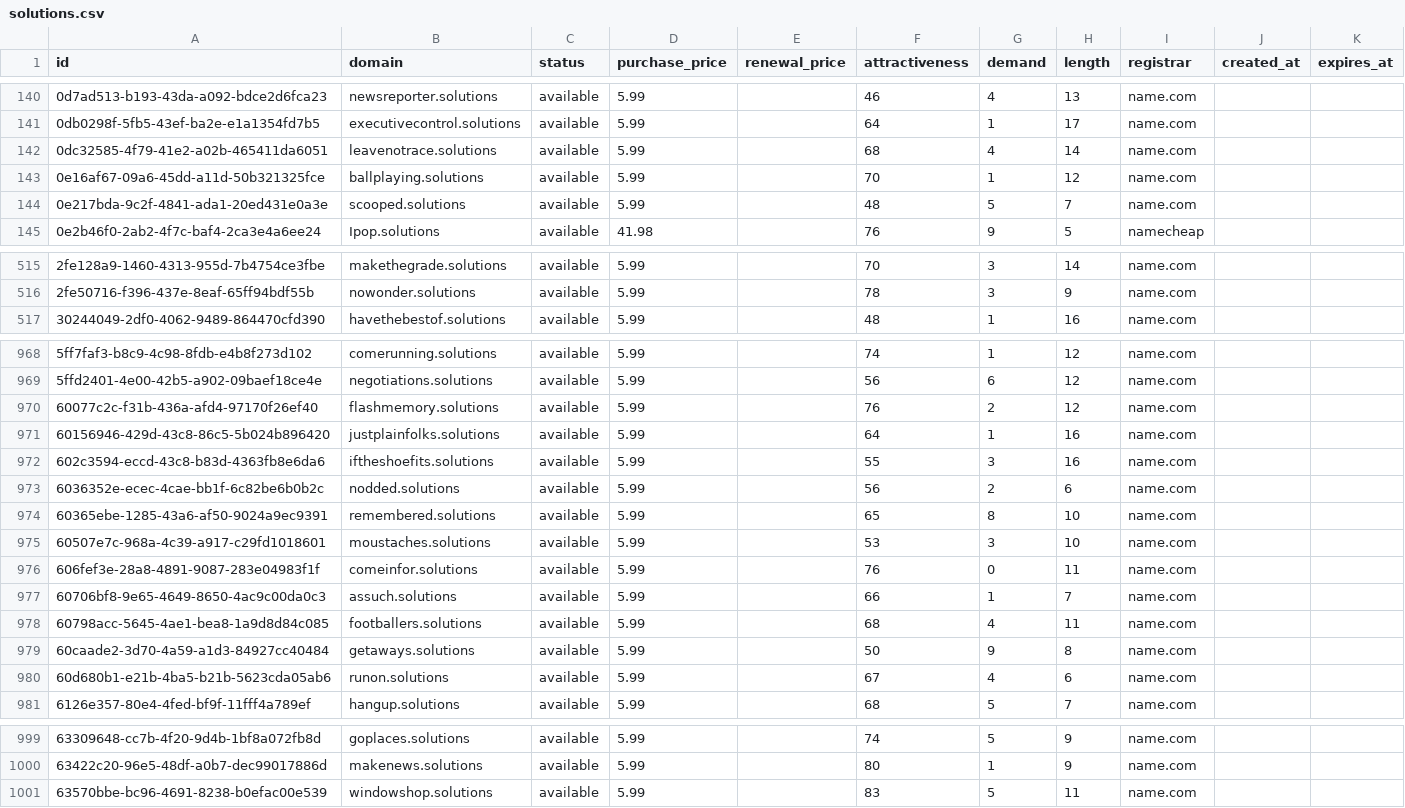
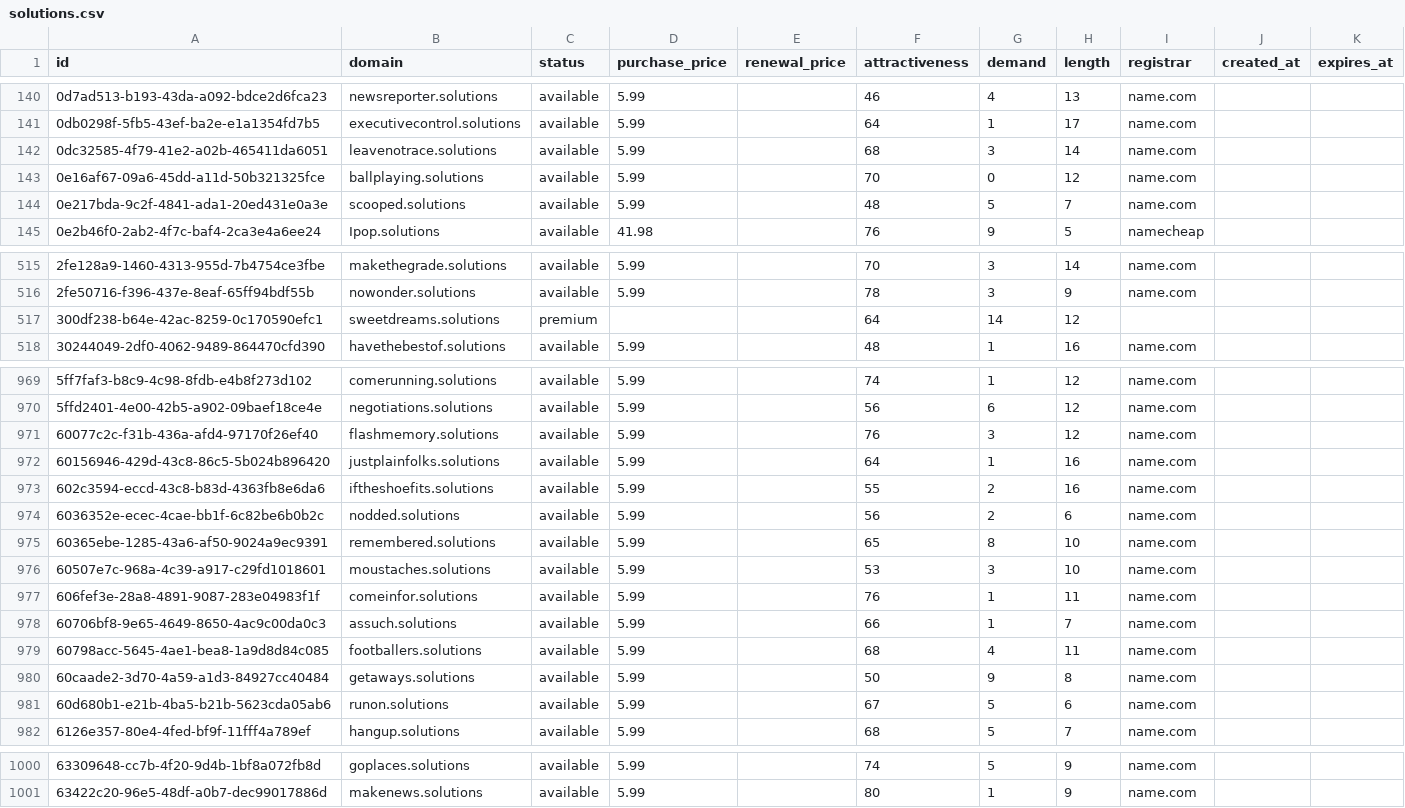
Before and after one commit to UniqueDomains/solutions-oneword-domains, a CSV file: solutions.csv, drawn as a sheet; only a part is shown, gaps mark what is left out; the diff covers the shown part only.

Commit message:
Domains update

```diff
--- a/solutions.csv
+++ b/solutions.csv
@@ -141,4 +141,4 @@ id,domain,status,purchase_price,renewal_price,attractiveness,demand,length,regis
 0db0298f-5fb5-43ef-ba2e-e1a1354fd7b5,executivecontrol.solutions,available,5.99,,64,1,17,name.com,,
-0dc32585-4f79-41e2-a02b-465411da6051,leavenotrace.solutions,available,5.99,,68,4,14,name.com,,
-0e16af67-09a6-45dd-a11d-50b321325fce,ballplaying.solutions,available,5.99,,70,1,12,name.com,,
+0dc32585-4f79-41e2-a02b-465411da6051,leavenotrace.solutions,available,5.99,,68,3,14,name.com,,
+0e16af67-09a6-45dd-a11d-50b321325fce,ballplaying.solutions,available,5.99,,70,0,12,name.com,,
 0e217bda-9c2f-4841-ada1-20ed431e0a3e,scooped.solutions,available,5.99,,48,5,7,name.com,,
@@ -516,2 +516,3 @@ id,domain,status,purchase_price,renewal_price,attractiveness,demand,length,regis
 2fe50716-f396-437e-8eaf-65ff94bdf55b,nowonder.solutions,available,5.99,,78,3,9,name.com,,
+300df238-b64e-42ac-8259-0c170590efc1,sweetdreams.solutions,premium,,,64,14,12,,,
 30244049-2df0-4062-9489-864470cfd390,havethebestof.solutions,available,5.99,,48,1,16,name.com,,
@@ -969,5 +970,5 @@ id,domain,status,purchase_price,renewal_price,attractiveness,demand,length,regis
 5ffd2401-4e00-42b5-a902-09baef18ce4e,negotiations.solutions,available,5.99,,56,6,12,name.com,,
-60077c2c-f31b-436a-afd4-97170f26ef40,flashmemory.solutions,available,5.99,,76,2,12,name.com,,
+60077c2c-f31b-436a-afd4-97170f26ef40,flashmemory.solutions,available,5.99,,76,3,12,name.com,,
 60156946-429d-43c8-86c5-5b024b896420,justplainfolks.solutions,available,5.99,,64,1,16,name.com,,
-602c3594-eccd-43c8-b83d-4363fb8e6da6,iftheshoefits.solutions,available,5.99,,55,3,16,name.com,,
+602c3594-eccd-43c8-b83d-4363fb8e6da6,iftheshoefits.solutions,available,5.99,,55,2,16,name.com,,
 6036352e-ecec-4cae-bb1f-6c82be6b0b2c,nodded.solutions,available,5.99,,56,2,6,name.com,,
@@ -975,3 +976,3 @@ id,domain,status,purchase_price,renewal_price,attractiveness,demand,length,regis
 60507e7c-968a-4c39-a917-c29fd1018601,moustaches.solutions,available,5.99,,53,3,10,name.com,,
-606fef3e-28a8-4891-9087-283e04983f1f,comeinfor.solutions,available,5.99,,76,0,11,name.com,,
+606fef3e-28a8-4891-9087-283e04983f1f,comeinfor.solutions,available,5.99,,76,1,11,name.com,,
 60706bf8-9e65-4649-8650-4ac9c00da0c3,assuch.solutions,available,5.99,,66,1,7,name.com,,
@@ -979,3 +980,3 @@ id,domain,status,purchase_price,renewal_price,attractiveness,demand,length,regis
 60caade2-3d70-4a59-a1d3-84927cc40484,getaways.solutions,available,5.99,,50,9,8,name.com,,
-60d680b1-e21b-4ba5-b21b-5623cda05ab6,runon.solutions,available,5.99,,67,4,6,name.com,,
+60d680b1-e21b-4ba5-b21b-5623cda05ab6,runon.solutions,available,5.99,,67,5,6,name.com,,
 6126e357-80e4-4fed-bf9f-11fff4a789ef,hangup.solutions,available,5.99,,68,5,7,name.com,,
@@ -1000,2 +1001 @@ id,domain,status,purchase_price,renewal_price,attractiveness,demand,length,regis
 63422c20-96e5-48df-a0b7-dec99017886d,makenews.solutions,available,5.99,,80,1,9,name.com,,
-63570bbe-bc96-4691-8238-b0efac00e539,windowshop.solutions,available,5.99,,83,5,11,name.com,,
```
Also changed, not shown: 50 edited cells elsewhere in this file, 4 other files.
